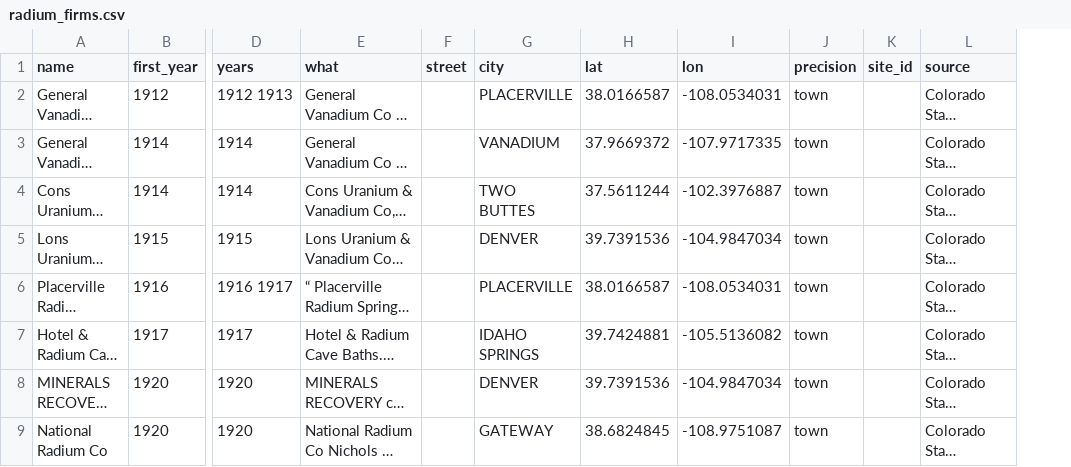
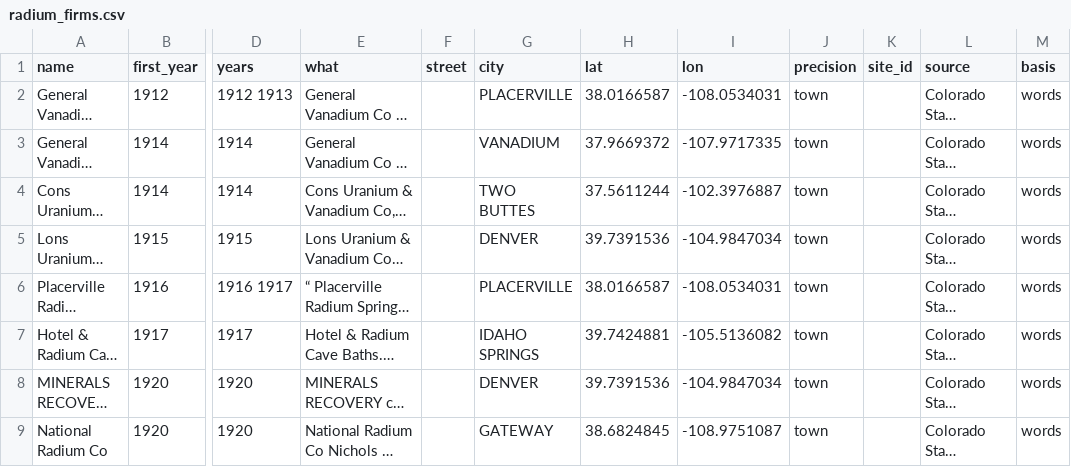
Before and after one commit to pdez90/Colorado_hiddenhazards, a CSV file: app/data/radium_firms.csv, drawn as a sheet; only a part is shown, gaps mark what is left out; long unchanged cells end in …; the diff names each change by its address in the sheet, - before the commit and + after, or states it on an @@ line.

Commit message:
Map: legend for radium, uranium and vanadium firms; popup note for listings included only by SIC 1094

```diff
--- a/app/data/radium_firms.csv
+++ b/app/data/radium_firms.csv
+column M (basis), rows 2-9: all words
```
Also changed, not shown: 4 other files.
